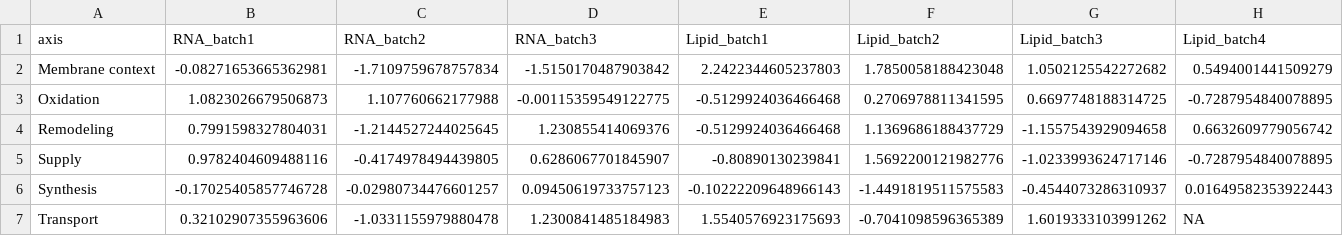
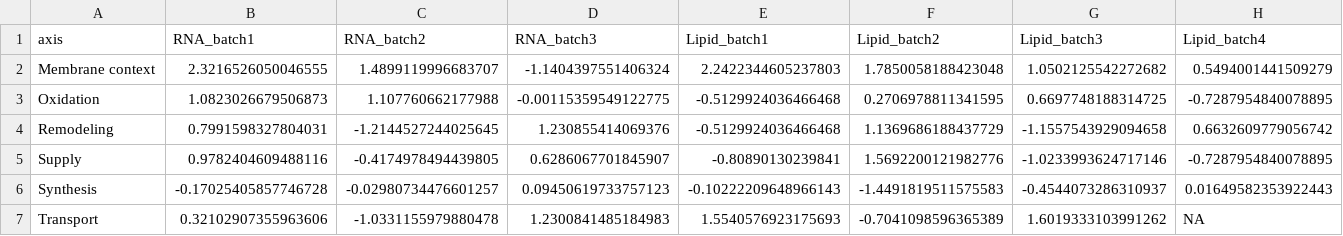
Before and after one commit to gbm19950414-ux/Multi-omics-Analysis-Pipeline, a TSV file: results/multiomics/mechanistic_axis_effects_matrix.tsv, drawn as a sheet.

```diff
--- a/results/multiomics/mechanistic_axis_effects_matrix.tsv
+++ b/results/multiomics/mechanistic_axis_effects_matrix.tsv
@@ -1,3 +1,3 @@
 axis	RNA_batch1	RNA_batch2	RNA_batch3	Lipid_batch1	Lipid_batch2	Lipid_batch3	Lipid_batch4
-Membrane context	-0.08271653665362981	-1.7109759678757834	-1.5150170487903842	2.2422344605237803	1.7850058188423048	1.0502125542272682	0.5494001441509279
+Membrane context	2.3216526050046555	1.4899119996683707	-1.1404397551406324	2.2422344605237803	1.7850058188423048	1.0502125542272682	0.5494001441509279
 Oxidation	1.0823026679506873	1.107760662177988	-0.00115359549122775	-0.5129924036466468	0.2706978811341595	0.6697748188314725	-0.7287954840078895
```
Also changed, not shown: results/multiomics/mechanistic_axis_effects_long.tsv, scripts/rna/rna_mechanistic_gene_sets_gene_registry.tsv, 2 other files.
